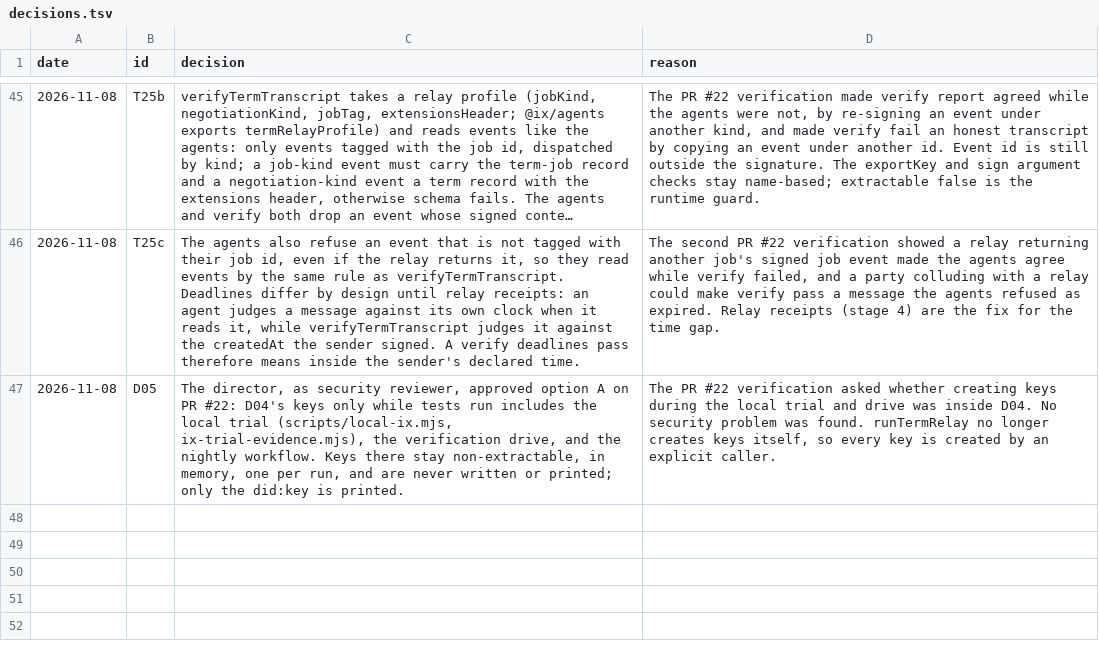
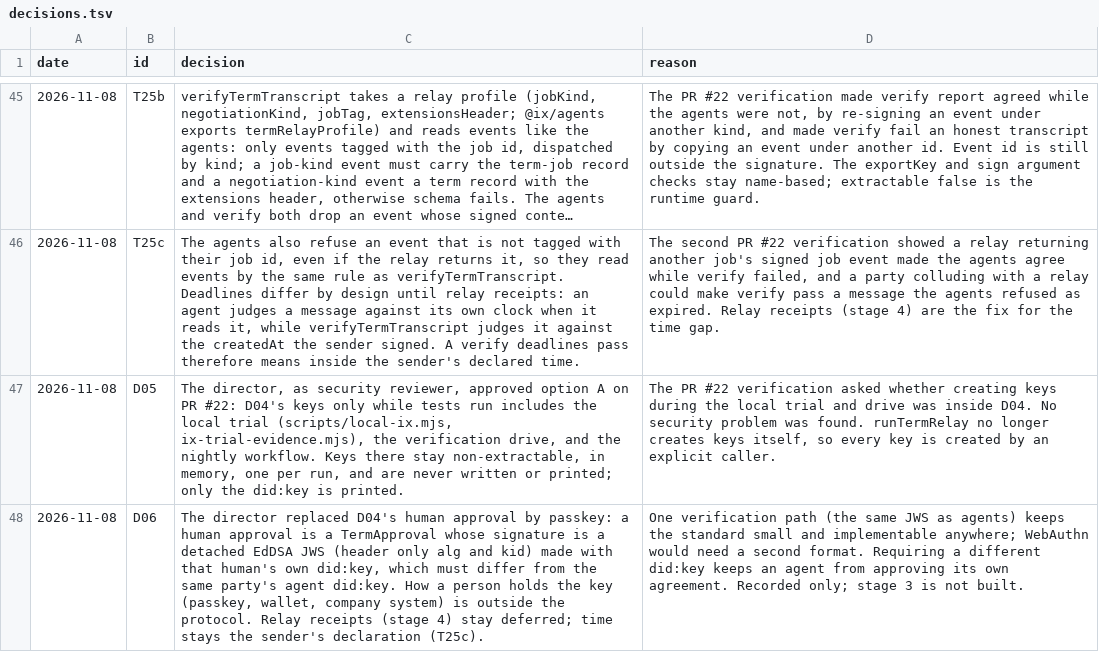
Before and after one commit to ranma-s/a2aix, a TSV file: decisions.tsv, drawn as a sheet; only a part is shown, gaps mark what is left out; long unchanged cells end in …; the diff names each change by its address in the sheet, - before the commit and + after, or states it on an @@ line.

```diff
--- a/decisions.tsv
+++ b/decisions.tsv
+row 48: 2026-11-08 | D06 | The director replaced D04's human approval by passkey: a human approval is a TermApproval whose signature is a detached EdDSA JWS (header only alg and kid) made with that human's own did:key, which must differ from the same party's agent did:key. How a person holds the key (passkey, wallet, company system) is outside the protocol. Relay receipts (stage 4) stay deferred; time stays the sender's declaration (T25c). | One verification path (the same JWS as agents) keeps the standard small and implementable anywhere; WebAuthn would need a second format. Requiring a different did:key keeps an agent from approving its own agreement. Recorded only; stage 3 is not built.
```
Also changed, not shown: 4 other files.
